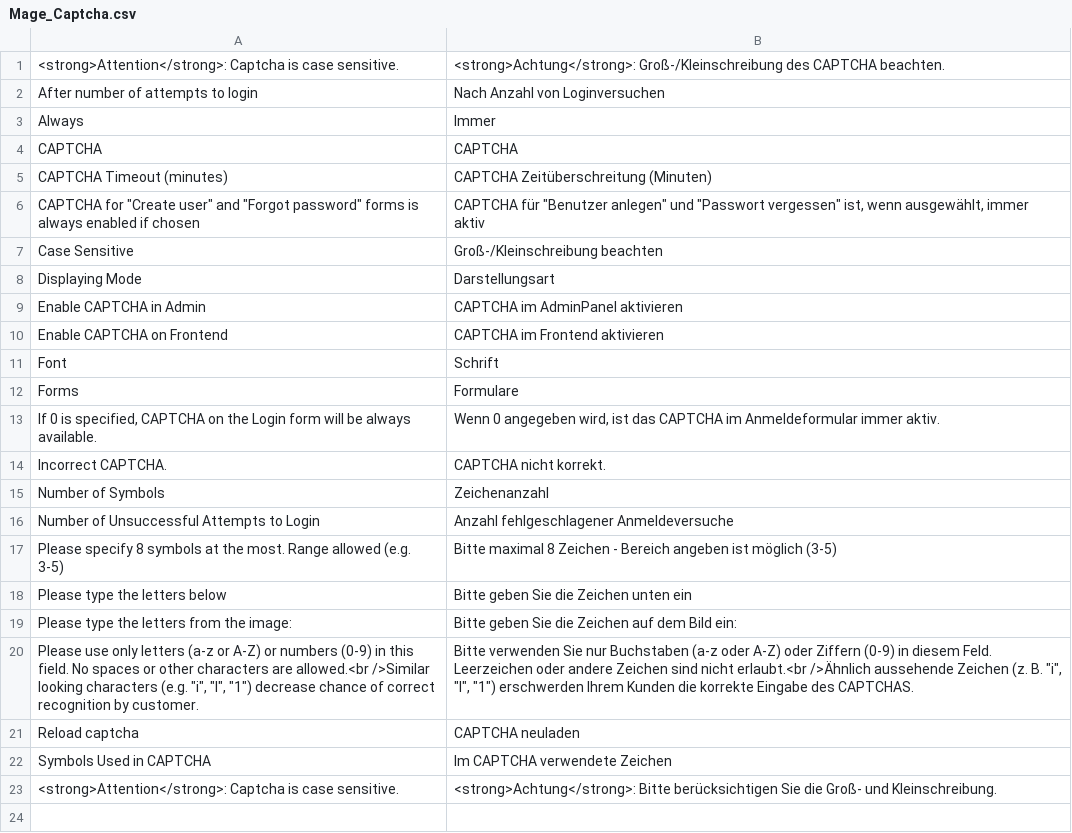
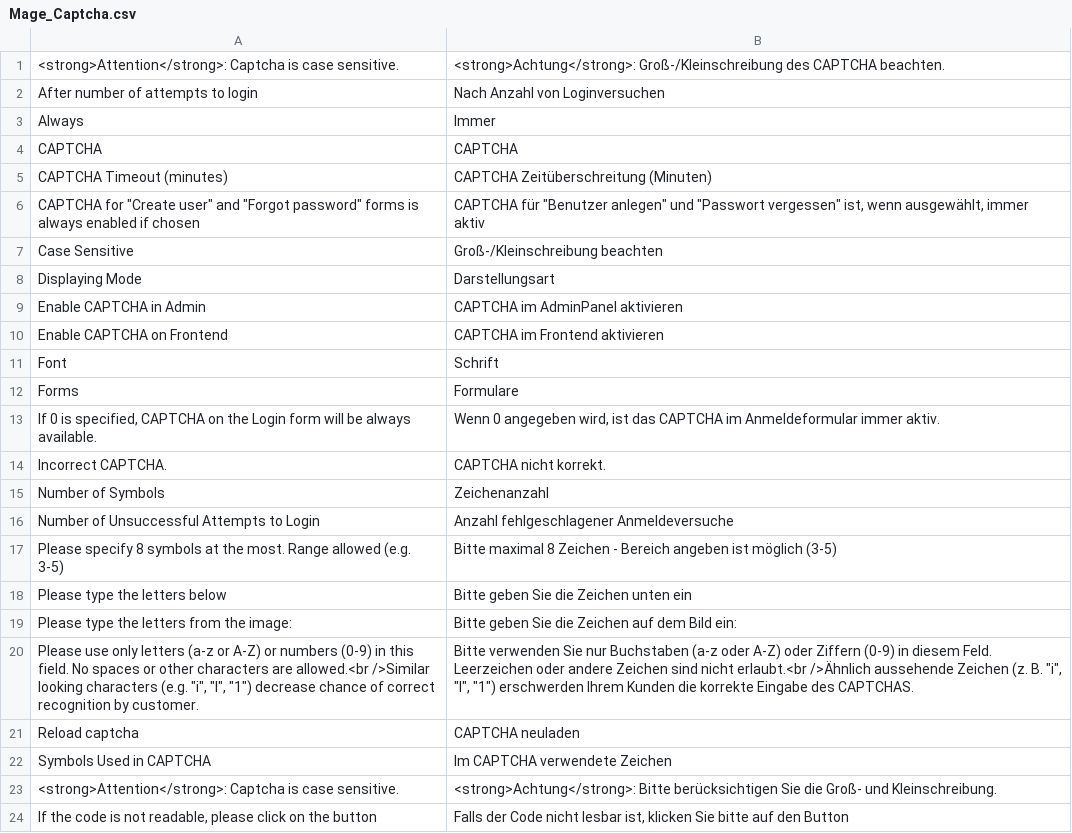
Before and after one commit to b3-it/magento-lts, a CSV file: app/locale/de_DE/Mage_Captcha.csv, drawn as a sheet; the diff names each change by its address in the sheet, - before the commit and + after, or states it on an @@ line.

Commit message:
*DWD :: Design : Anpassung des Captcha an das aktuelle DWD-Design

```diff
--- a/app/locale/de_DE/Mage_Captcha.csv
+++ b/app/locale/de_DE/Mage_Captcha.csv
+row 24: If the code is not readable, please click on the button | Falls der Code nicht lesbar ist, klicken Sie bitte auf den Button
```
Also changed, not shown: 6 other files.
